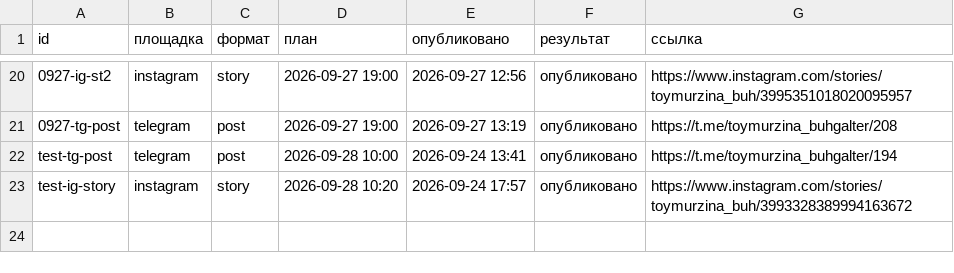
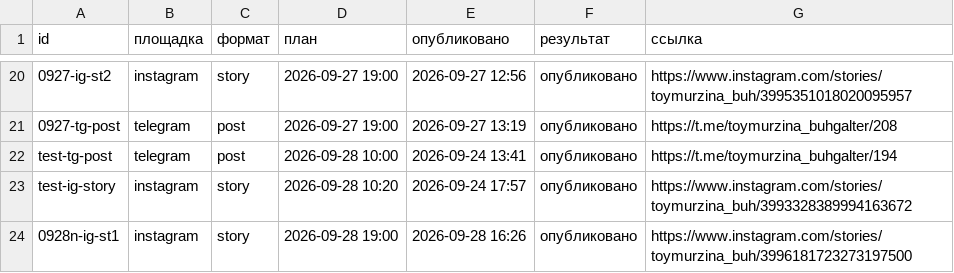
Before and after one commit to aksenovaa790-source/avtoposter, a CSV file: status.csv, drawn as a sheet; only a part is shown, gaps mark what is left out; the diff names each change by its address in the sheet, - before the commit and + after, or states it on an @@ line.

Commit message:
журнал: 2026-09-28 13:26 UTC

```diff
--- a/status.csv
+++ b/status.csv
+row 24: 0928n-ig-st1 | instagram | story | 2026-09-28 19:00 | 2026-09-28 16:26 | опубликовано | https://www.instagram.com/stories/toymurzina_buh/3996181723273197500
```
